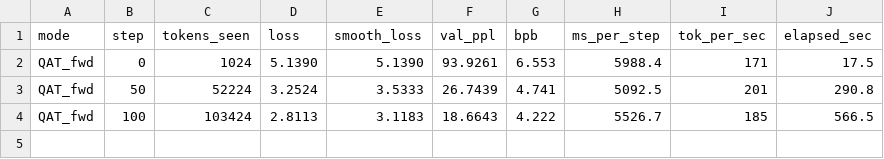
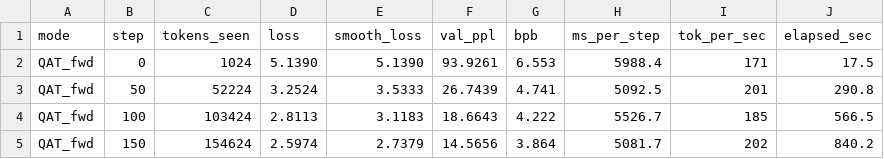
Before and after one commit to juand-r/claude-sandbox, a CSV file: explorations/qat-cpu/headcmp_8h.csv, drawn as a sheet.

```diff
--- a/explorations/qat-cpu/headcmp_8h.csv
+++ b/explorations/qat-cpu/headcmp_8h.csv
@@ -4 +4,2 @@ QAT_fwd,50,52224,3.2524,3.5333,26.7439,4.741,5092.5,201,290.8
 QAT_fwd,100,103424,2.8113,3.1183,18.6643,4.222,5526.7,185,566.5
+QAT_fwd,150,154624,2.5974,2.7379,14.5656,3.864,5081.7,202,840.2
```
